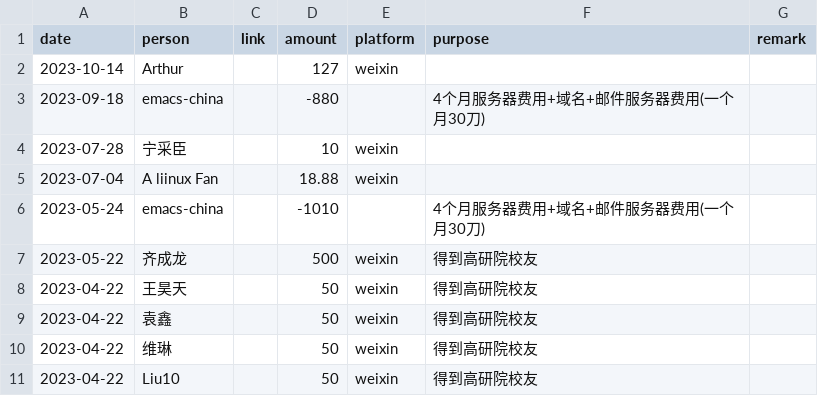
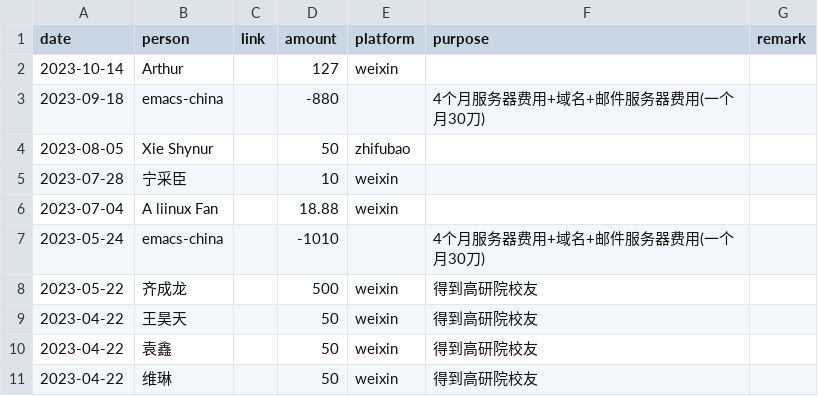
Before and after one commit to emacs-china/donate, a CSV file: data.csv, drawn as a sheet; only a part is shown; the shorter side is filled out with more unchanged rows.

```diff
--- a/data.csv
+++ b/data.csv
@@ -3,2 +3,3 @@ date,person,link,amount,platform,purpose,remark
 2023-09-18, emacs-china,,-880,, 4个月服务器费用+域名+邮件服务器费用(一个月30刀)
+2023-08-05, Xie Shynur,,50,zhifubao,,
 2023-07-28, 宁采臣,,10,weixin,,
```
Also changed, not shown: 2 other files.
